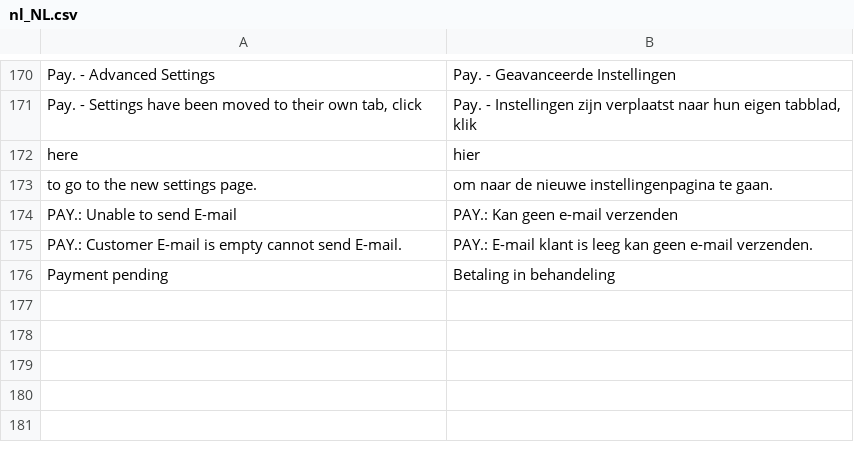
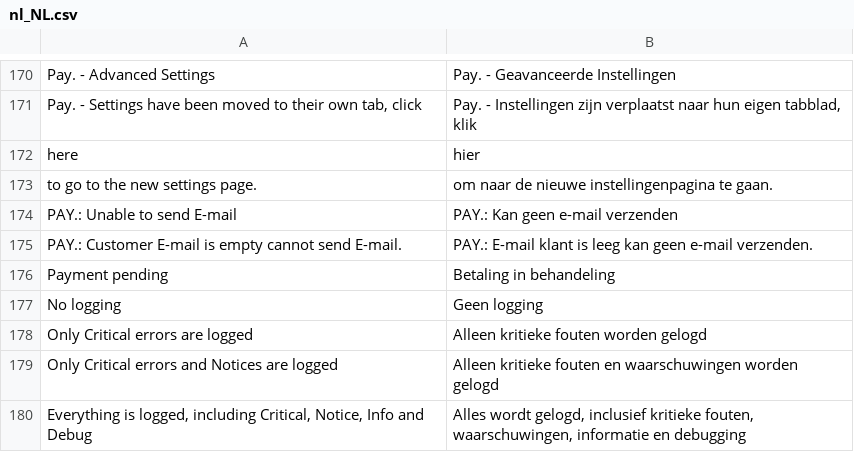
Before and after one commit to paynl/magento2-plugin, a CSV file: i18n/nl_NL.csv, drawn as a sheet; only a part is shown, gaps mark what is left out; the diff names each change by its address in the sheet, - before the commit and + after, or states it on an @@ line.

Commit message:
PLUG-1320 - Make logging options clearer

```diff
--- a/i18n/nl_NL.csv
+++ b/i18n/nl_NL.csv
+row 177: No logging | Geen logging
+row 178: Only Critical errors are logged | Alleen kritieke fouten worden gelogd
+row 179: Only Critical errors and Notices are logged | Alleen kritieke fouten en waarschuwingen worden gelogd
+row 180: Everything is logged, including Critical, Notice, Info and Debug | Alles wordt gelogd, inclusief kritieke fouten, waarschuwingen, informatie en debugging
```
Also changed, not shown: 1 other file.
